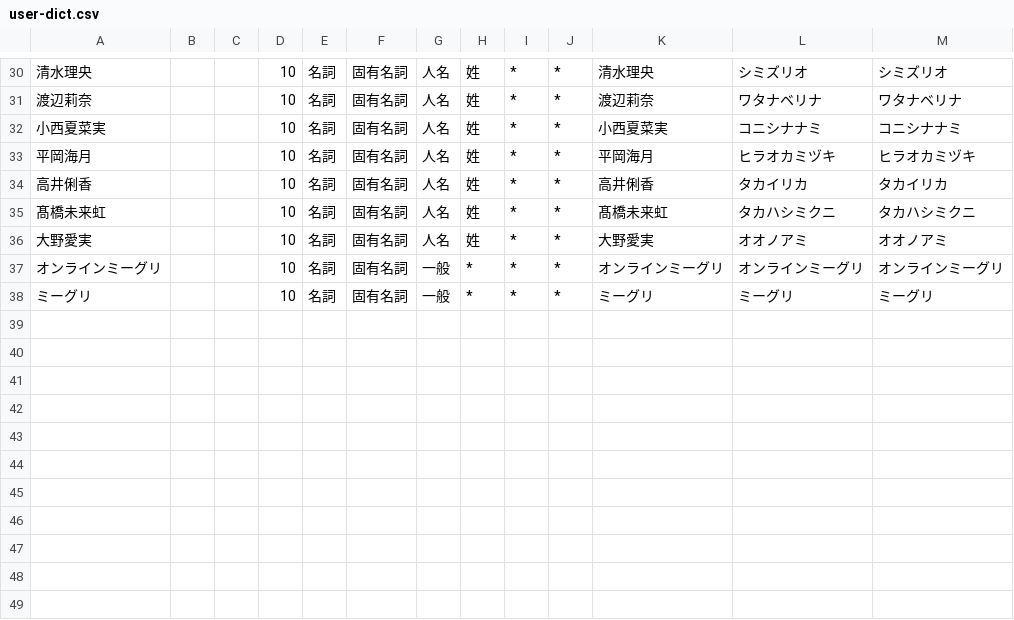
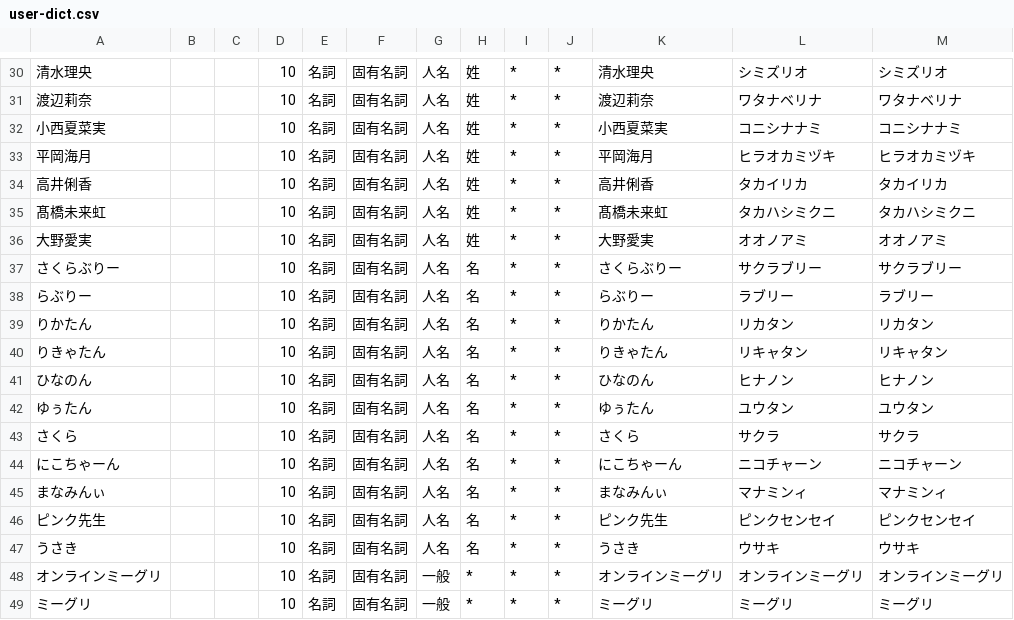
Before and after one commit to sekai-nina/sekai-nina-akashic, a CSV file: docker/postgres/user-dict.csv, drawn as a sheet; only a part is shown, gaps mark what is left out.

```diff
--- a/docker/postgres/user-dict.csv
+++ b/docker/postgres/user-dict.csv
@@ -36,2 +36,13 @@
 大野愛実,,,10,名詞,固有名詞,人名,姓,*,*,大野愛実,オオノアミ,オオノアミ
+さくらぶりー,,,10,名詞,固有名詞,人名,名,*,*,さくらぶりー,サクラブリー,サクラブリー
+らぶりー,,,10,名詞,固有名詞,人名,名,*,*,らぶりー,ラブリー,ラブリー
+りかたん,,,10,名詞,固有名詞,人名,名,*,*,りかたん,リカタン,リカタン
+りきゃたん,,,10,名詞,固有名詞,人名,名,*,*,りきゃたん,リキャタン,リキャタン
+ひなのん,,,10,名詞,固有名詞,人名,名,*,*,ひなのん,ヒナノン,ヒナノン
+ゆぅたん,,,10,名詞,固有名詞,人名,名,*,*,ゆぅたん,ユウタン,ユウタン
+さくら,,,10,名詞,固有名詞,人名,名,*,*,さくら,サクラ,サクラ
+にこちゃーん,,,10,名詞,固有名詞,人名,名,*,*,にこちゃーん,ニコチャーン,ニコチャーン
+まなみんぃ,,,10,名詞,固有名詞,人名,名,*,*,まなみんぃ,マナミンィ,マナミンィ
+ピンク先生,,,10,名詞,固有名詞,人名,名,*,*,ピンク先生,ピンクセンセイ,ピンクセンセイ
+うさき,,,10,名詞,固有名詞,人名,名,*,*,うさき,ウサキ,ウサキ
 オンラインミーグリ,,,10,名詞,固有名詞,一般,*,*,*,オンラインミーグリ,オンラインミーグリ,オンラインミーグリ
```
